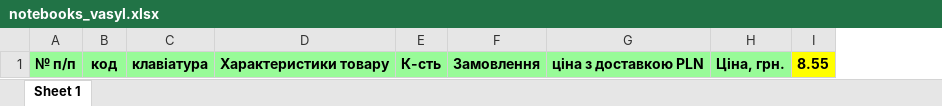
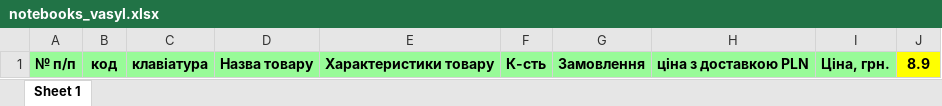
Before and after one commit to vasyl-karakevych/price, an Excel workbook: notebooks_vasyl.xlsx, sheet Sheet 1, drawn as a sheet; values as stored, in another font and other column widths than the file's, no borders; removed rows and columns are numbered as before the commit, all else as after; the diff names each change by its address in the sheet, - before the commit and + after, or states it on an @@ line.

```diff
--- a/notebooks_vasyl.xlsx (sheet Sheet 1)
+++ b/notebooks_vasyl.xlsx (sheet Sheet 1)
+column D, row 1: Назва товару
-column I, row 1: 8.55
+column J, row 1: 8.9
```
Also changed, not shown: notebooks/notebooks.xlsx, price_vasyl.xlsx, 8 other files.
